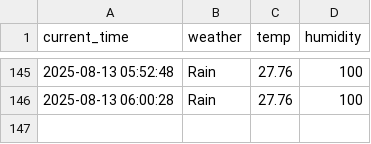
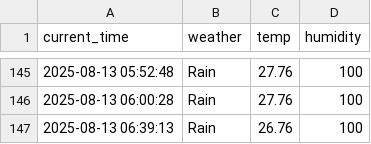
Before and after one commit to chanhooooo/weather, a CSV file: seoul_weather.csv, drawn as a sheet; only a part is shown, gaps mark what is left out.

```diff
--- a/seoul_weather.csv
+++ b/seoul_weather.csv
@@ -146 +146,2 @@ current_time,weather,temp,humidity
 2025-08-13 06:00:28,Rain,27.76,100
+2025-08-13 06:39:13,Rain,26.76,100
```
